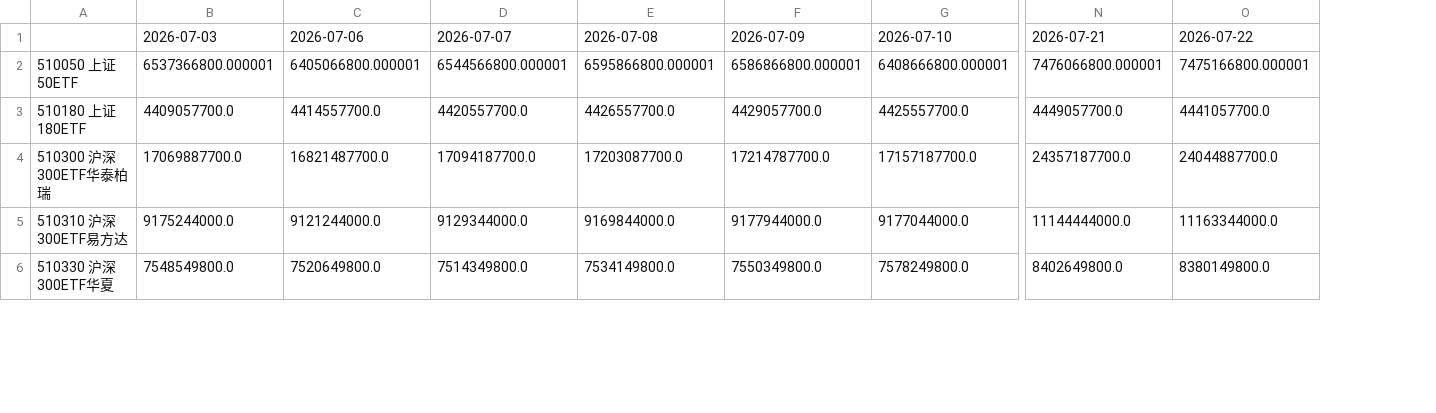
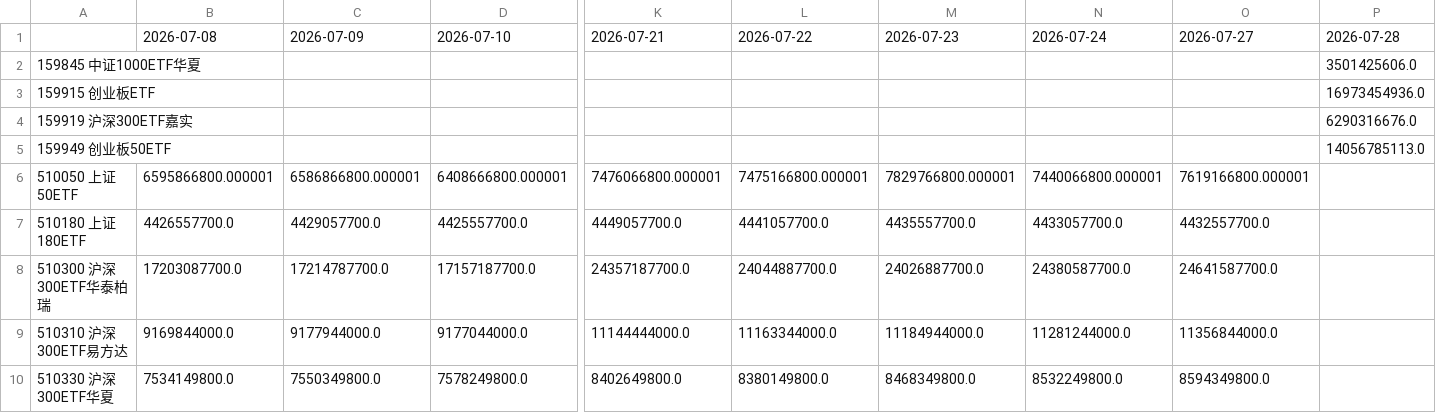
Before and after one commit to eternalee87/A-SHARE-dashboard, a CSV file: data/etf_flow.csv, drawn as a sheet; only a part is shown, gaps mark what is left out; removed rows and columns are numbered as before the commit, all else as after; rows hold the shown columns only; the diff names each change by its address in the sheet, - before the commit and + after, or states it on an @@ line.

Commit message:
data: ETF份额更新至7/28 国家队转买入(中证1000+10亿科创50+5亿)

```diff
--- a/data/etf_flow.csv
+++ b/data/etf_flow.csv
-column B, rows 1-6: 2026-07-03 | 6537366800.000001 | 4409057700.0 | 17069887700.0 | 9175244000.0 | 7548549800.0
-column C, rows 1-6: 2026-07-06 | 6405066800.000001 | 4414557700.0 | 16821487700.0 | 9121244000.0 | 7520649800.0
-column D, rows 1-6: 2026-07-07 | 6544566800.000001 | 4420557700.0 | 17094187700.0 | 9129344000.0 | 7514349800.0
+column M, row 1: 2026-07-23; rows 6-10: 7829766800.000001 | 4435557700.0 | 24026887700.0 | 11184944000.0 | 8468349800.0
+column N, row 1: 2026-07-24; rows 6-10: 7440066800.000001 | 4433057700.0 | 24380587700.0 | 11281244000.0 | 8532249800.0
+column O, row 1: 2026-07-27; rows 6-10: 7619166800.000001 | 4432557700.0 | 24641587700.0 | 11356844000.0 | 8594349800.0
+column P, row 1: 2026-07-28
+row 2: 159845 中证1000ETF华夏 |  |  |  |  |  |  |  |  | 3501425606.0
+row 3: 159915 创业板ETF |  |  |  |  |  |  |  |  | 16973454936.0
+row 4: 159919 沪深300ETF嘉实 |  |  |  |  |  |  |  |  | 6290316676.0
+row 5: 159949 创业板50ETF |  |  |  |  |  |  |  |  | 14056785113.0
```
Also changed, not shown: 8 other files.
